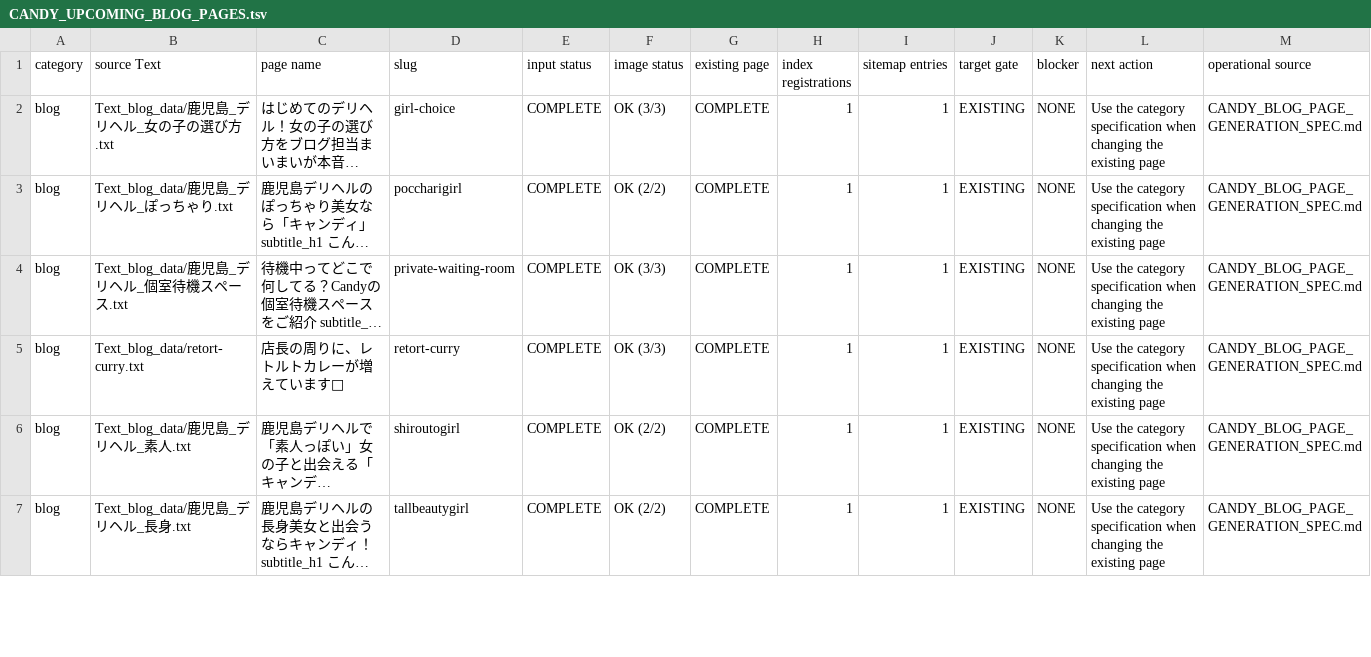
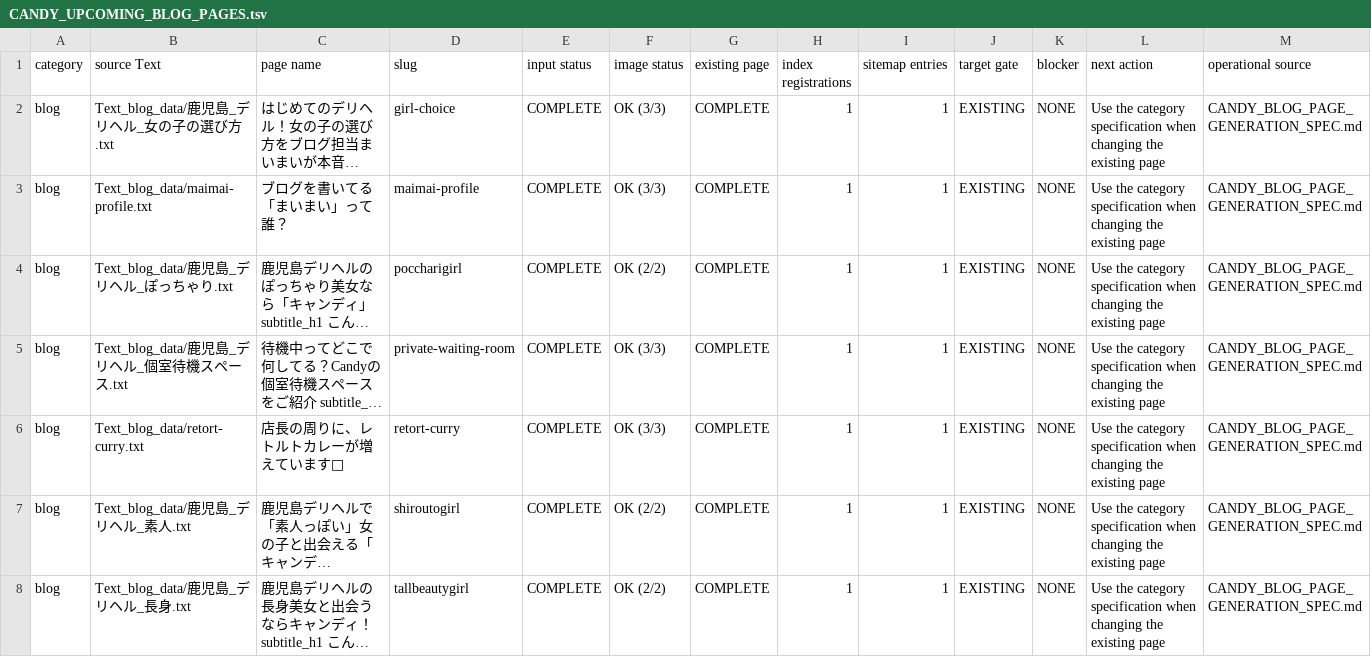
Before and after one commit to makotonishikubo0418-cmd/candy, a TSV file: management/specs/generated/CANDY_UPCOMING_BLOG_PAGES.tsv, drawn as a sheet; only a part is shown; long unchanged cells end in …; the diff names each change by its address in the sheet, - before the commit and + after, or states it on an @@ line.

```diff
--- a/management/specs/generated/CANDY_UPCOMING_BLOG_PAGES.tsv
+++ b/management/specs/generated/CANDY_UPCOMING_BLOG_PAGES.tsv
+row 3: blog | Text_blog_data/maimai-profile.txt | ブログを書いてる「まいまい」って誰？ | maimai-profile | COMPLETE | OK (3/3) | COMPLETE | 1 | 1 | EXISTING | NONE | Use the category specification when changing the existing page | CANDY_BLOG_PAGE_GENERATION_SPEC.md
```
Also changed, not shown: management/specs/generated/CANDY_SEO_STATUS.tsv, management/specs/generated/CANDY_SITE_PAGE_LEDGER.tsv, 30 other files.
